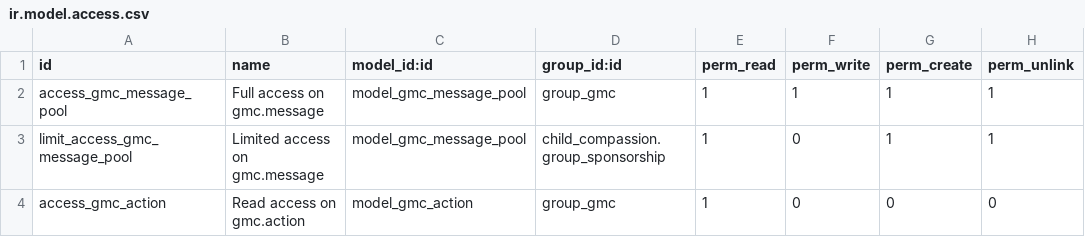
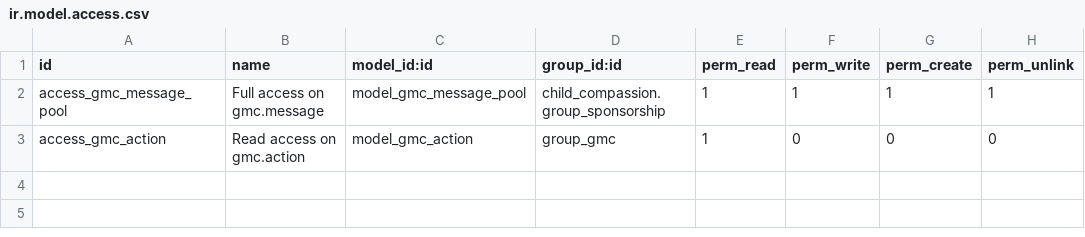
Before and after one commit to CompassionCH/compassion-modules, a CSV file: message_center_compassion/security/ir.model.access.csv, drawn as a sheet.

Commit message:
Fix right access on gmc.message.pool

```diff
--- a/message_center_compassion/security/ir.model.access.csv
+++ b/message_center_compassion/security/ir.model.access.csv
@@ -1,4 +1,3 @@
 "id","name","model_id:id","group_id:id","perm_read","perm_write","perm_create","perm_unlink"
-"access_gmc_message_pool","Full access on gmc.message","model_gmc_message_pool","group_gmc",1,1,1,1
-"limit_access_gmc_message_pool","Limited access on gmc.message","model_gmc_message_pool","child_compassion.group_sponsorship",1,0,1,1
+"access_gmc_message_pool","Full access on gmc.message","model_gmc_message_pool","child_compassion.group_sponsorship",1,1,1,1
 "access_gmc_action","Read access on gmc.action","model_gmc_action","group_gmc",1,0,0,0
```
